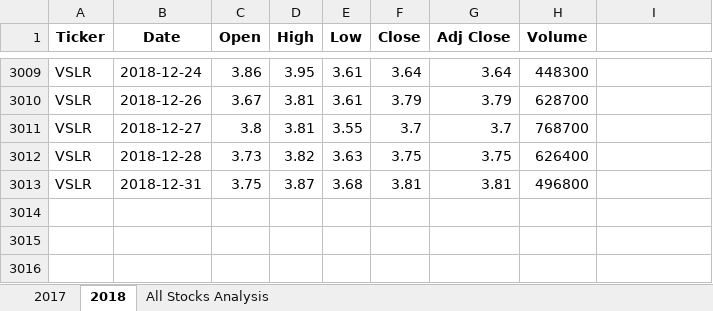
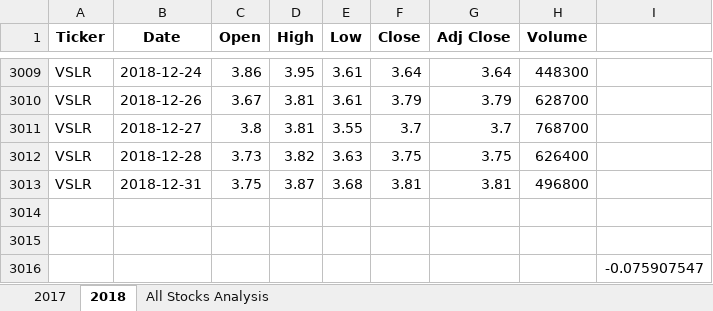
Before and after one commit to simazarei/Stock-analysis, an Excel workbook: VBA_Challenge.xlsm, sheet 2018, drawn as a sheet; only a part is shown, gaps mark what is left out; values as stored, in another font and other column widths than the file's, no borders; the diff names each change by its address in the sheet, - before the commit and + after, or states it on an @@ line.

Commit message:
Add files via upload

```diff
--- a/VBA_Challenge.xlsm (sheet 2018)
+++ b/VBA_Challenge.xlsm (sheet 2018)
+row 3014: (empty)
+row 3015: (empty)
+row 3016:  |  |  |  |  |  |  |  | -0.075907547
```
Also changed, not shown: charts or pictures.
